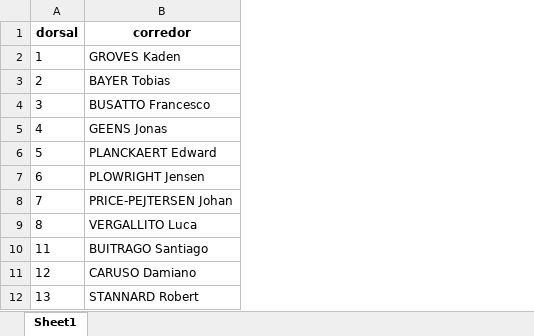
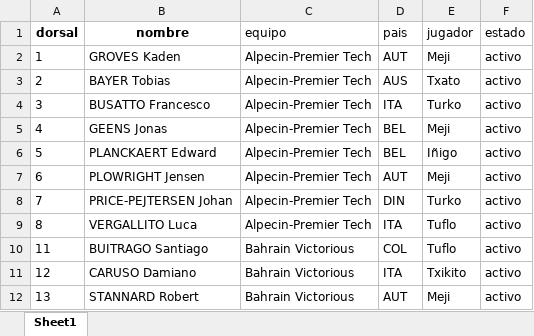
Before and after one commit to ipermar/giro, an Excel workbook: data/startlist_giro_2026.xlsx, sheet Sheet1, drawn as a sheet; only a part is shown; values as stored, in another font and other column widths than the file's, no borders; the diff names each change by its address in the sheet, - before the commit and + after, or states it on an @@ line.

Commit message:
Add files via upload

```diff
--- a/data/startlist_giro_2026.xlsx (sheet Sheet1)
+++ b/data/startlist_giro_2026.xlsx (sheet Sheet1)
+column C (equipo), rows 2-12: Alpecin-Premier Tech | Alpecin-Premier Tech | Alpecin-Premier Tech | Alpecin-Premier Tech | Alpecin-Premier Tech | Alpecin-Premier Tech | Alpecin-Premier Tech | Alpecin-Premier Tech | Bahrain Victorious | Bahrain Victorious | Bahrain Victorious
+column D (pais), rows 2-12: AUT | AUS | ITA | BEL | BEL | AUT | DIN | ITA | COL | ITA | AUT
+column E (jugador), rows 2-12: Meji | Txato | Turko | Meji | Iñigo | Meji | Turko | Tuflo | Tuflo | Txikito | Meji
+column F (estado), rows 2-12: all activo
-B1: corredor
+B1: nombre
```
